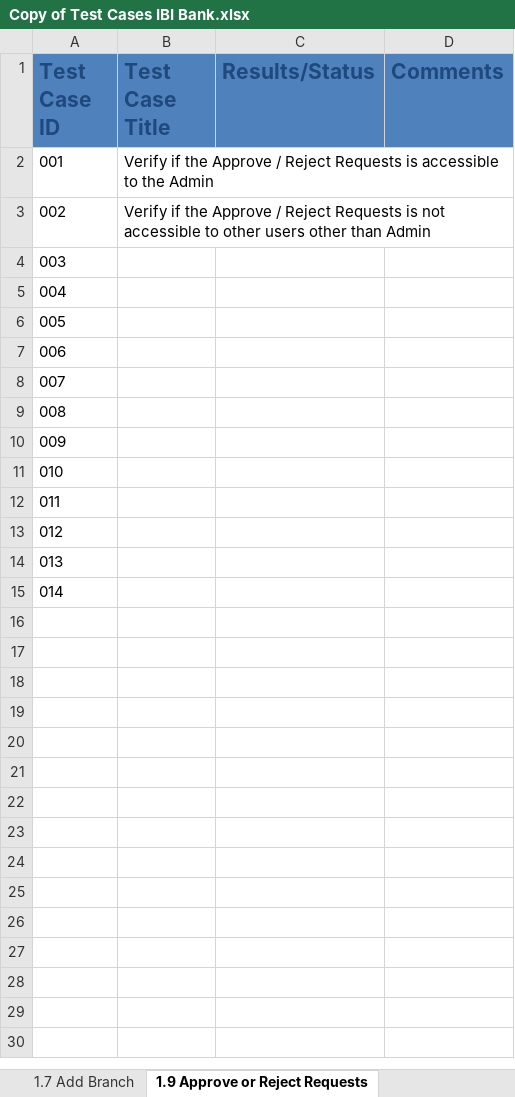
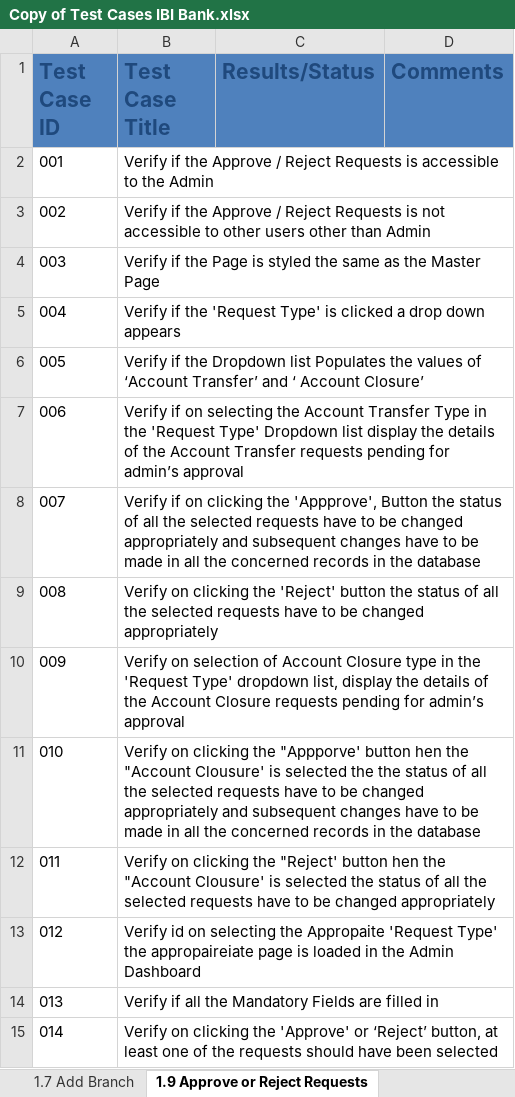
Before and after one commit to IBIBank/QA-and-Task-Division, an Excel workbook: Copy of Test Cases IBI Bank.xlsx, sheet 1.9 Approve or Reject Requests, drawn as a sheet; values as stored, in another font and other column widths than the file's, no borders; the diff names each change by its address in the sheet, - before the commit and + after, or states it on an @@ line.

Commit message:
CHanged Copy of tests

```diff
--- a/Copy of Test Cases IBI Bank.xlsx (sheet 1.9 Approve or Reject Requests)
+++ b/Copy of Test Cases IBI Bank.xlsx (sheet 1.9 Approve or Reject Requests)
-B4 (Test Case Title): (empty)
+B4 (Test Case Title): Verify if the Page is styled the same as the Master Page
-B5 (Test Case Title): (empty)
+B5 (Test Case Title): Verify if the 'Request Type' is clicked a drop down appears
-B6 (Test Case Title): (empty)
+B6 (Test Case Title): Verify if the Dropdown list Populates the values of ‘Account Transfer’ and ‘ Account Closure’
-B7 (Test Case Title): (empty)
+B7 (Test Case Title): Verify if on selecting the Account Transfer Type in the 'Request Type' Dropdown list display the details of the Account Transfer requests pending for admin’s approval
-B8 (Test Case Title): (empty)
+B8 (Test Case Title): Verify if on clicking the 'Appprove', Button the status of all the selected requests have to be changed appropriately and subsequent changes have to be made in all the concerned records in the database
-B9 (Test Case Title): (empty)
+B9 (Test Case Title): Verify on clicking the 'Reject' button the status of all the selected requests have to be changed appropriately
-B10 (Test Case Title): (empty)
+B10 (Test Case Title): Verify on selection of Account Closure type in the 'Request Type' dropdown list, display the details of the Account Closure requests pending for admin’s approval
-B11 (Test Case Title): (empty)
+B11 (Test Case Title): Verify on clicking the "Appporve' button hen the "Account Clousure' is selected the the status of all the selected requests have to be changed appropriately and subsequent changes have to be made in all the concerned records in the database
-B12 (Test Case Title): (empty)
+B12 (Test Case Title): Verify on clicking the "Reject' button hen the "Account Clousure' is selected the status of all the selected requests have to be changed appropriately
-B13 (Test Case Title): (empty)
+B13 (Test Case Title): Verify id on selecting the Appropaite 'Request Type' the appropaireiate page is loaded in the Admin Dashboard
-B14 (Test Case Title): (empty)
+B14 (Test Case Title): Verify if all the Mandatory Fields are filled in
-B15 (Test Case Title): (empty)
+B15 (Test Case Title): Verify on clicking the 'Approve' or ‘Reject’ button, at least one of the requests should have been selected
```
Also changed, not shown: sheet 1.7 Add Branch, sheet 1.1 Master Page, sheet 1.3 Login Page, other sheet tabs.
